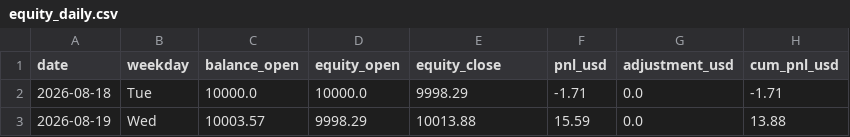
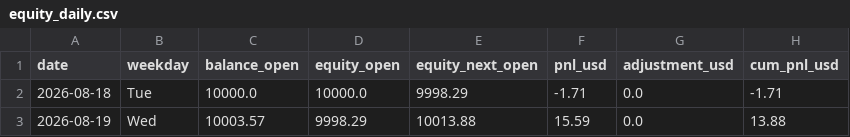
Before and after one commit to Guillaume-Beaudouin-Git/proof-of-edge, a CSV file: studies/live_record/data/equity_daily.csv, drawn as a sheet; only a part is shown; the diff names each change by its address in the sheet, - before the commit and + after, or states it on an @@ line.

```diff
--- a/studies/live_record/data/equity_daily.csv
+++ b/studies/live_record/data/equity_daily.csv
-E1: equity_close
+E1: equity_next_open
```
Also changed, not shown: studies/live_record/source/adjustments.csv, 7 other files.
